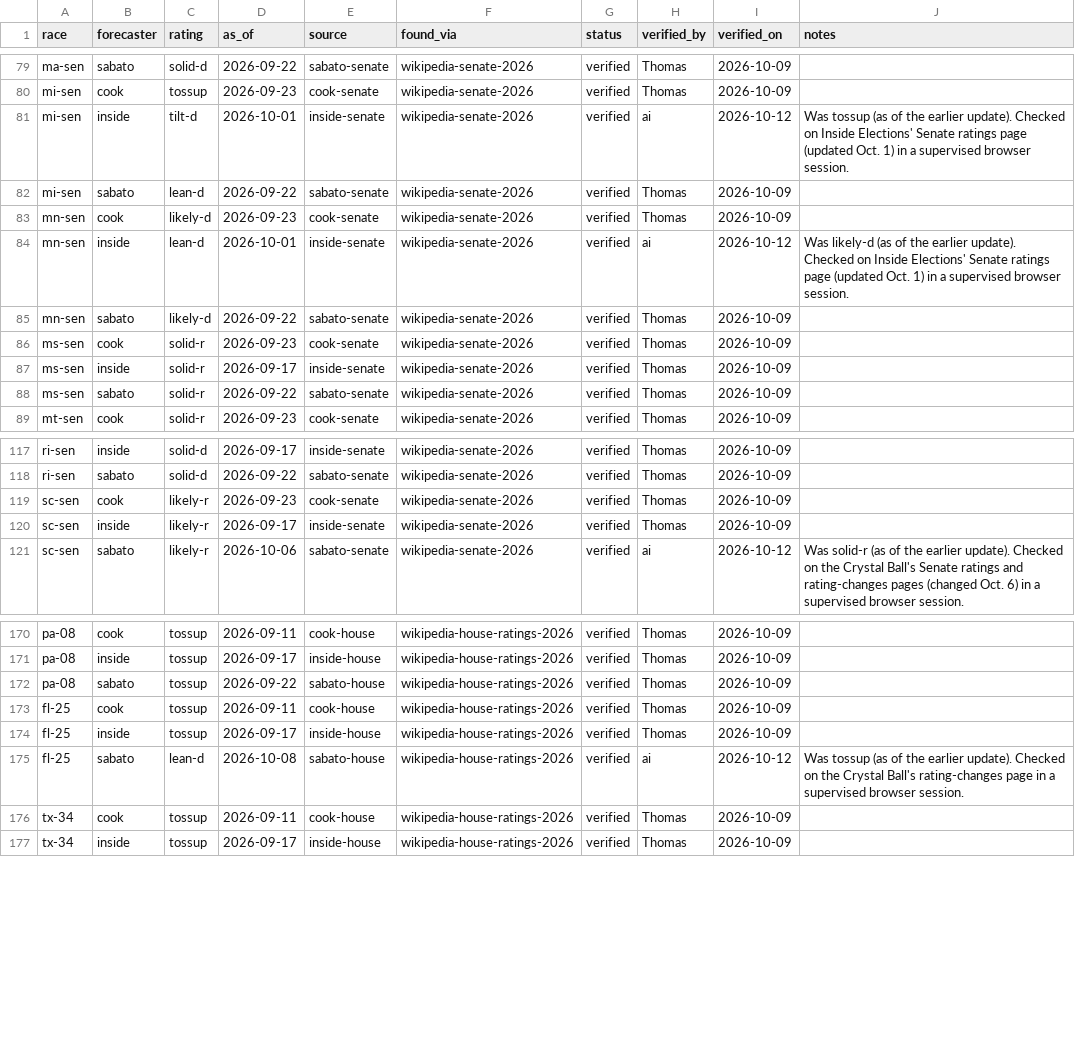
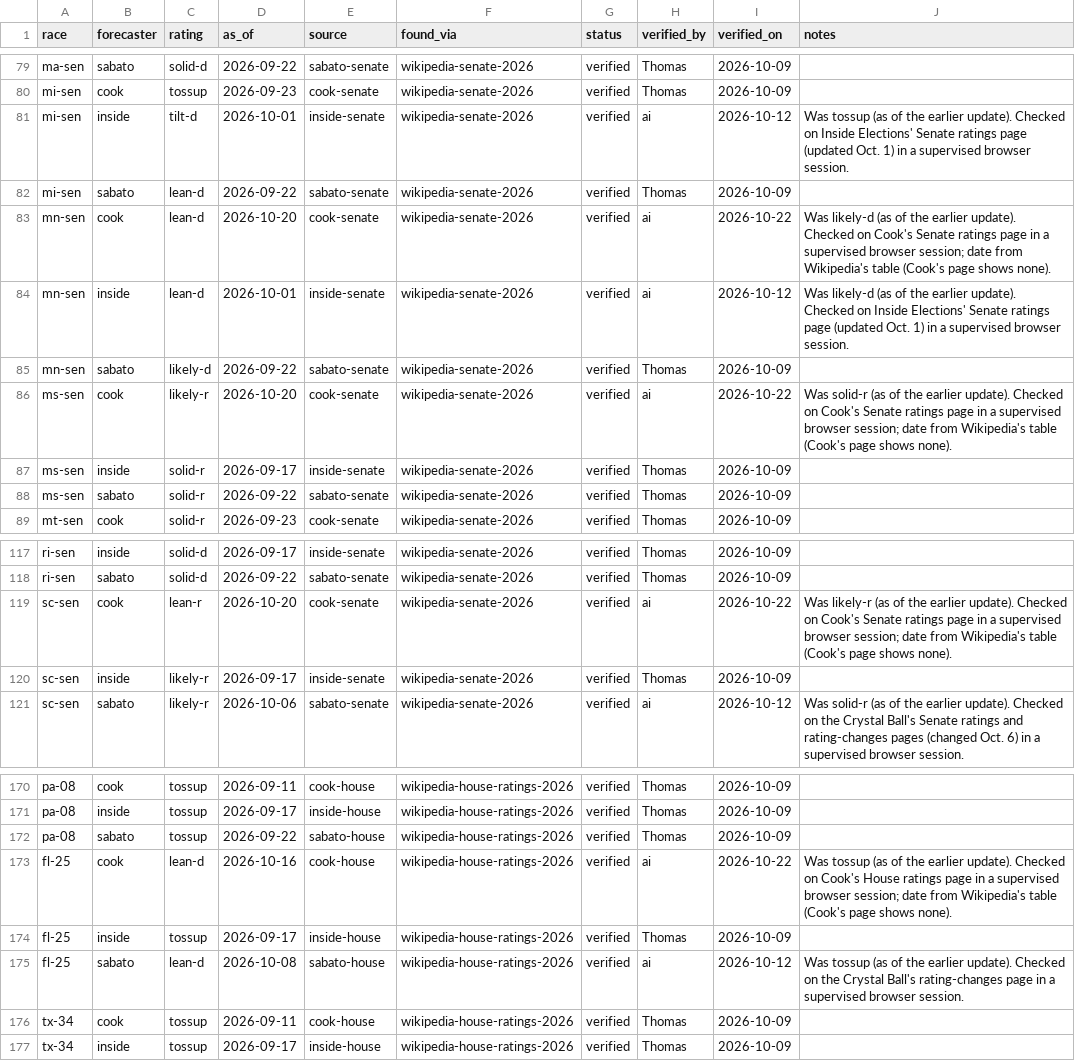
Before and after one commit to thomasdllrd1-ops/unspun, a CSV file: data/ratings.csv, drawn as a sheet; only a part is shown, gaps mark what is left out.

```diff
--- a/data/ratings.csv
+++ b/data/ratings.csv
@@ -82,6 +82,6 @@ mi-sen,inside,tilt-d,2026-10-01,inside-senate,wikipedia-senate-2026,verified,ai,
 mi-sen,sabato,lean-d,2026-09-22,sabato-senate,wikipedia-senate-2026,verified,Thomas,2026-10-09,
-mn-sen,cook,likely-d,2026-09-23,cook-senate,wikipedia-senate-2026,verified,Thomas,2026-10-09,
+mn-sen,cook,lean-d,2026-10-20,cook-senate,wikipedia-senate-2026,verified,ai,2026-10-22,Was likely-d (as of the earlier update). Checked on Cook's Senate ratings page in a supervised browser session; date from Wikipedia's table (Cook's page shows none).
 mn-sen,inside,lean-d,2026-10-01,inside-senate,wikipedia-senate-2026,verified,ai,2026-10-12,Was likely-d (as of the earlier update). Checked on Inside Elections' Senate ratings page (updated Oct. 1) in a supervised browser session.
 mn-sen,sabato,likely-d,2026-09-22,sabato-senate,wikipedia-senate-2026,verified,Thomas,2026-10-09,
-ms-sen,cook,solid-r,2026-09-23,cook-senate,wikipedia-senate-2026,verified,Thomas,2026-10-09,
+ms-sen,cook,likely-r,2026-10-20,cook-senate,wikipedia-senate-2026,verified,ai,2026-10-22,Was solid-r (as of the earlier update). Checked on Cook's Senate ratings page in a supervised browser session; date from Wikipedia's table (Cook's page shows none).
 ms-sen,inside,solid-r,2026-09-17,inside-senate,wikipedia-senate-2026,verified,Thomas,2026-10-09,
@@ -118,3 +118,3 @@ ri-sen,inside,solid-d,2026-09-17,inside-senate,wikipedia-senate-2026,verified,Th
 ri-sen,sabato,solid-d,2026-09-22,sabato-senate,wikipedia-senate-2026,verified,Thomas,2026-10-09,
-sc-sen,cook,likely-r,2026-09-23,cook-senate,wikipedia-senate-2026,verified,Thomas,2026-10-09,
+sc-sen,cook,lean-r,2026-10-20,cook-senate,wikipedia-senate-2026,verified,ai,2026-10-22,Was likely-r (as of the earlier update). Checked on Cook's Senate ratings page in a supervised browser session; date from Wikipedia's table (Cook's page shows none).
 sc-sen,inside,likely-r,2026-09-17,inside-senate,wikipedia-senate-2026,verified,Thomas,2026-10-09,
@@ -172,3 +172,3 @@ pa-08,inside,tossup,2026-09-17,inside-house,wikipedia-house-ratings-2026,verifie
 pa-08,sabato,tossup,2026-09-22,sabato-house,wikipedia-house-ratings-2026,verified,Thomas,2026-10-09,
-fl-25,cook,tossup,2026-09-11,cook-house,wikipedia-house-ratings-2026,verified,Thomas,2026-10-09,
+fl-25,cook,lean-d,2026-10-16,cook-house,wikipedia-house-ratings-2026,verified,ai,2026-10-22,Was tossup (as of the earlier update). Checked on Cook's House ratings page in a supervised browser session; date from Wikipedia's table (Cook's page shows none).
 fl-25,inside,tossup,2026-09-17,inside-house,wikipedia-house-ratings-2026,verified,Thomas,2026-10-09,
```
